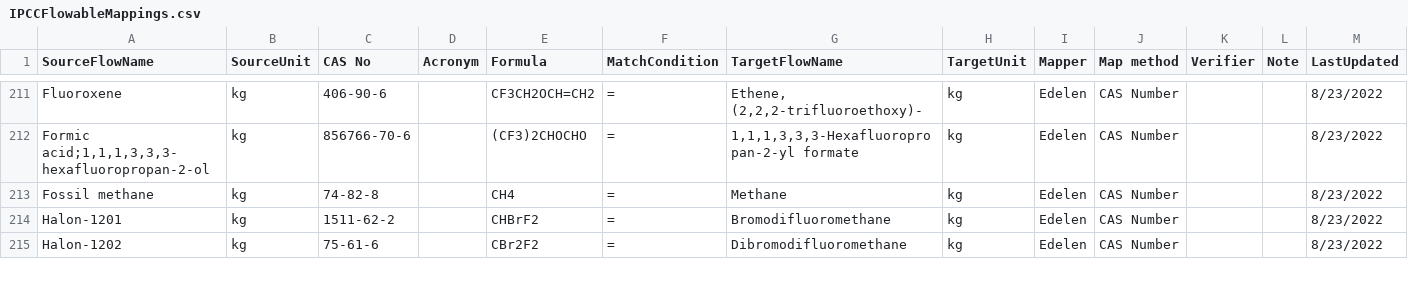
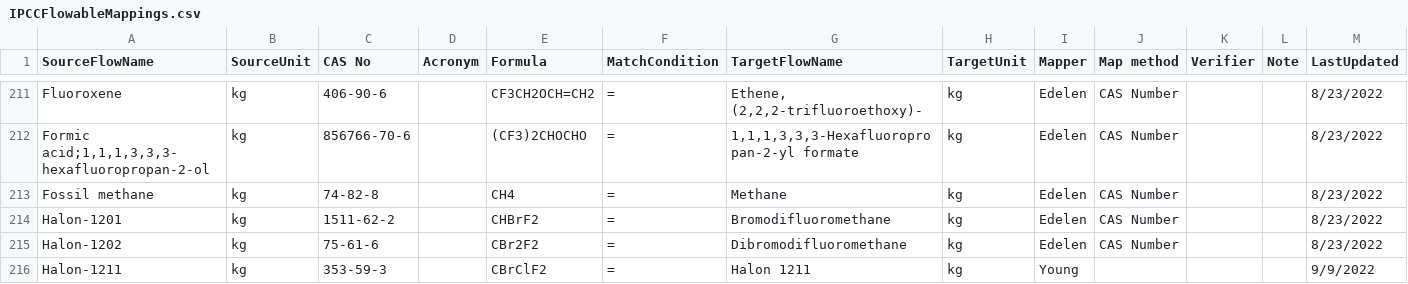
Before and after one commit to USEPA/fedelemflowlist, a CSV file: fedelemflowlist/input/mapping input/IPCCFlowableMappings.csv, drawn as a sheet; only a part is shown, gaps mark what is left out; the diff covers the shown part only; the diff names each change by its address in the sheet, - before the commit and + after, or states it on an @@ line.

Commit message:
additional IPCC mappings, fixes after fixing line breaks

```diff
--- a/fedelemflowlist/input/mapping input/IPCCFlowableMappings.csv
+++ b/fedelemflowlist/input/mapping input/IPCCFlowableMappings.csv
+row 216: Halon-1211 | kg | 353-59-3 |  | CBrClF2 | = | Halon 1211 | kg | Young |  |  |  | 9/9/2022
```
Also changed, not shown: 4 added rows and 4 removed rows elsewhere in this file, 1 other file.
